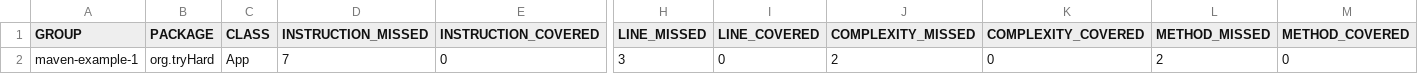
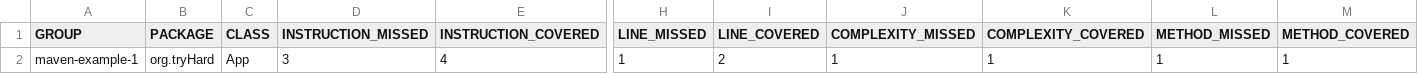
Before and after one commit to Rickyz03/ProvaMavenRepo, a CSV file: target/site/jacoco/jacoco.csv, drawn as a sheet; only a part is shown, gaps mark what is left out; the diff names each change by its address in the sheet, - before the commit and + after, or states it on an @@ line.

```diff
--- a/target/site/jacoco/jacoco.csv
+++ b/target/site/jacoco/jacoco.csv
-D2 (INSTRUCTION_MISSED): 7
+D2 (INSTRUCTION_MISSED): 3
-E2 (INSTRUCTION_COVERED): 0
+E2 (INSTRUCTION_COVERED): 4
-H2 (LINE_MISSED): 3
+H2 (LINE_MISSED): 1
-I2 (LINE_COVERED): 0
+I2 (LINE_COVERED): 2
-J2 (COMPLEXITY_MISSED): 2
+J2 (COMPLEXITY_MISSED): 1
-K2 (COMPLEXITY_COVERED): 0
+K2 (COMPLEXITY_COVERED): 1
-L2 (METHOD_MISSED): 2
+L2 (METHOD_MISSED): 1
-M2 (METHOD_COVERED): 0
+M2 (METHOD_COVERED): 1
```
Also changed, not shown: 12 other files.
